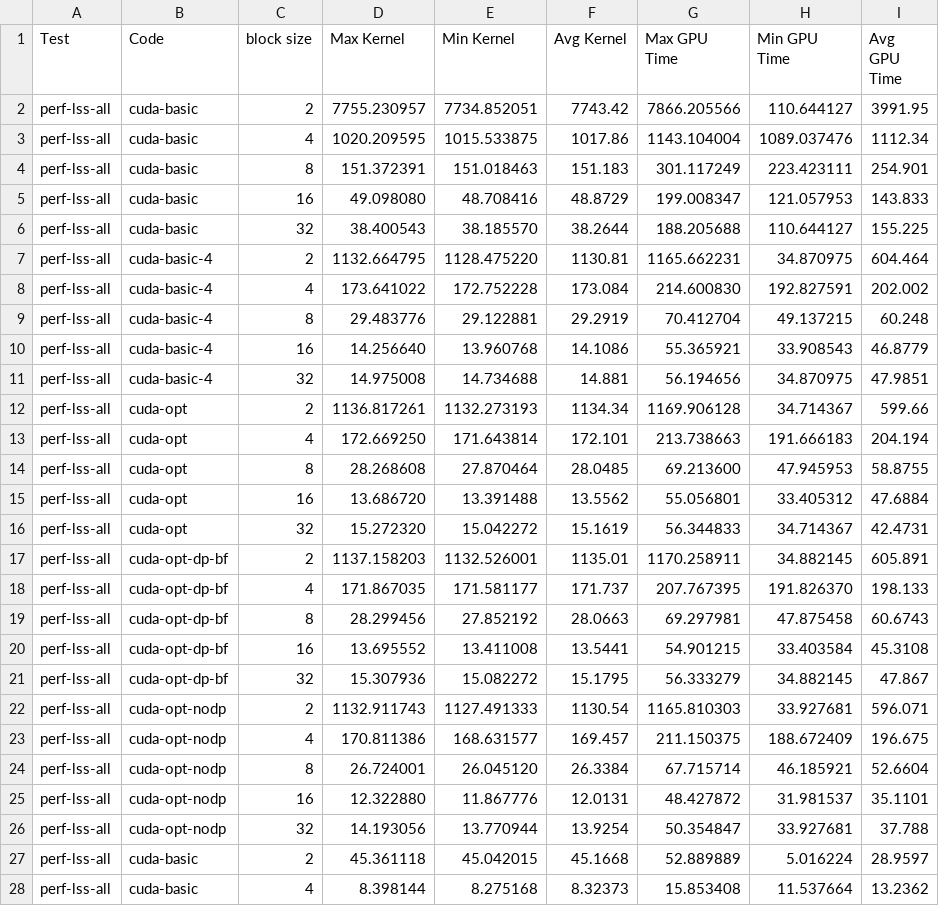
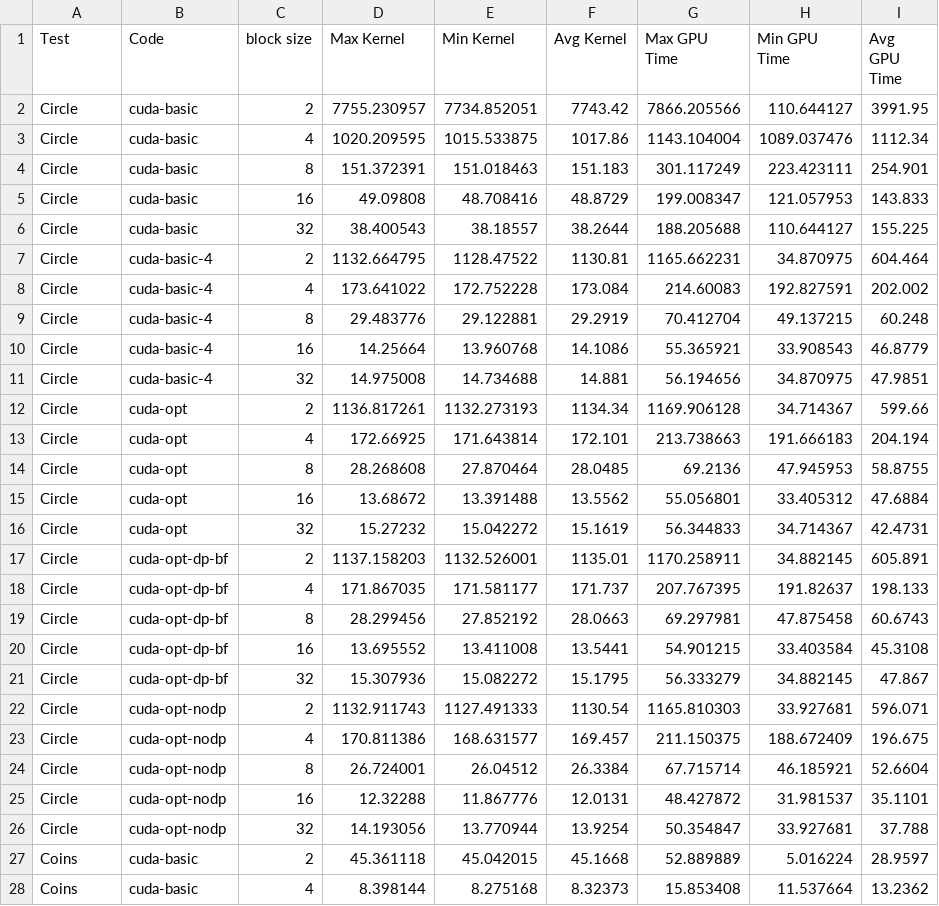
Before and after one commit to daniel-goldstein/Level-Set, a CSV file: results/perf-lss-all/summary.csv, drawn as a sheet; only a part is shown; the diff covers the shown part only.

Commit message:
Updated Results

```diff
--- a/results/perf-lss-all/summary.csv
+++ b/results/perf-lss-all/summary.csv
@@ -1,28 +1,28 @@
 Test,Code,block size,Max Kernel,Min Kernel,Avg Kernel,Max GPU Time,Min GPU Time,Avg GPU Time
-perf-lss-all,cuda-basic,2,7755.230957,7734.852051,7743.42,7866.205566,110.644127,3991.95
-perf-lss-all,cuda-basic,4,1020.209595,1015.533875,1017.86,1143.104004,1089.037476,1112.34
-perf-lss-all,cuda-basic,8,151.372391,151.018463,151.183,301.117249,223.423111,254.901
-perf-lss-all,cuda-basic,16,49.098080,48.708416,48.8729,199.008347,121.057953,143.833
-perf-lss-all,cuda-basic,32,38.400543,38.185570,38.2644,188.205688,110.644127,155.225
-perf-lss-all,cuda-basic-4,2,1132.664795,1128.475220,1130.81,1165.662231,34.870975,604.464
-perf-lss-all,cuda-basic-4,4,173.641022,172.752228,173.084,214.600830,192.827591,202.002
-perf-lss-all,cuda-basic-4,8,29.483776,29.122881,29.2919,70.412704,49.137215,60.248
-perf-lss-all,cuda-basic-4,16,14.256640,13.960768,14.1086,55.365921,33.908543,46.8779
-perf-lss-all,cuda-basic-4,32,14.975008,14.734688,14.881,56.194656,34.870975,47.9851
-perf-lss-all,cuda-opt,2,1136.817261,1132.273193,1134.34,1169.906128,34.714367,599.66
-perf-lss-all,cuda-opt,4,172.669250,171.643814,172.101,213.738663,191.666183,204.194
-perf-lss-all,cuda-opt,8,28.268608,27.870464,28.0485,69.213600,47.945953,58.8755
-perf-lss-all,cuda-opt,16,13.686720,13.391488,13.5562,55.056801,33.405312,47.6884
-perf-lss-all,cuda-opt,32,15.272320,15.042272,15.1619,56.344833,34.714367,42.4731
-perf-lss-all,cuda-opt-dp-bf,2,1137.158203,1132.526001,1135.01,1170.258911,34.882145,605.891
-perf-lss-all,cuda-opt-dp-bf,4,171.867035,171.581177,171.737,207.767395,191.826370,198.133
-perf-lss-all,cuda-opt-dp-bf,8,28.299456,27.852192,28.0663,69.297981,47.875458,60.6743
-perf-lss-all,cuda-opt-dp-bf,16,13.695552,13.411008,13.5441,54.901215,33.403584,45.3108
-perf-lss-all,cuda-opt-dp-bf,32,15.307936,15.082272,15.1795,56.333279,34.882145,47.867
-perf-lss-all,cuda-opt-nodp,2,1132.911743,1127.491333,1130.54,1165.810303,33.927681,596.071
-perf-lss-all,cuda-opt-nodp,4,170.811386,168.631577,169.457,211.150375,188.672409,196.675
-perf-lss-all,cuda-opt-nodp,8,26.724001,26.045120,26.3384,67.715714,46.185921,52.6604
-perf-lss-all,cuda-opt-nodp,16,12.322880,11.867776,12.0131,48.427872,31.981537,35.1101
-perf-lss-all,cuda-opt-nodp,32,14.193056,13.770944,13.9254,50.354847,33.927681,37.788
-perf-lss-all,cuda-basic,2,45.361118,45.042015,45.1668,52.889889,5.016224,28.9597
-perf-lss-all,cuda-basic,4,8.398144,8.275168,8.32373,15.853408,11.537664,13.2362
+Circle,cuda-basic,2,7755.230957,7734.852051,7743.42,7866.205566,110.644127,3991.95
+Circle,cuda-basic,4,1020.209595,1015.533875,1017.86,1143.104004,1089.037476,1112.34
+Circle,cuda-basic,8,151.372391,151.018463,151.183,301.117249,223.423111,254.901
+Circle,cuda-basic,16,49.09808,48.708416,48.8729,199.008347,121.057953,143.833
+Circle,cuda-basic,32,38.400543,38.18557,38.2644,188.205688,110.644127,155.225
+Circle,cuda-basic-4,2,1132.664795,1128.47522,1130.81,1165.662231,34.870975,604.464
+Circle,cuda-basic-4,4,173.641022,172.752228,173.084,214.60083,192.827591,202.002
+Circle,cuda-basic-4,8,29.483776,29.122881,29.2919,70.412704,49.137215,60.248
+Circle,cuda-basic-4,16,14.25664,13.960768,14.1086,55.365921,33.908543,46.8779
+Circle,cuda-basic-4,32,14.975008,14.734688,14.881,56.194656,34.870975,47.9851
+Circle,cuda-opt,2,1136.817261,1132.273193,1134.34,1169.906128,34.714367,599.66
+Circle,cuda-opt,4,172.66925,171.643814,172.101,213.738663,191.666183,204.194
+Circle,cuda-opt,8,28.268608,27.870464,28.0485,69.2136,47.945953,58.8755
+Circle,cuda-opt,16,13.68672,13.391488,13.5562,55.056801,33.405312,47.6884
+Circle,cuda-opt,32,15.27232,15.042272,15.1619,56.344833,34.714367,42.4731
+Circle,cuda-opt-dp-bf,2,1137.158203,1132.526001,1135.01,1170.258911,34.882145,605.891
+Circle,cuda-opt-dp-bf,4,171.867035,171.581177,171.737,207.767395,191.82637,198.133
+Circle,cuda-opt-dp-bf,8,28.299456,27.852192,28.0663,69.297981,47.875458,60.6743
+Circle,cuda-opt-dp-bf,16,13.695552,13.411008,13.5441,54.901215,33.403584,45.3108
+Circle,cuda-opt-dp-bf,32,15.307936,15.082272,15.1795,56.333279,34.882145,47.867
+Circle,cuda-opt-nodp,2,1132.911743,1127.491333,1130.54,1165.810303,33.927681,596.071
+Circle,cuda-opt-nodp,4,170.811386,168.631577,169.457,211.150375,188.672409,196.675
+Circle,cuda-opt-nodp,8,26.724001,26.04512,26.3384,67.715714,46.185921,52.6604
+Circle,cuda-opt-nodp,16,12.32288,11.867776,12.0131,48.427872,31.981537,35.1101
+Circle,cuda-opt-nodp,32,14.193056,13.770944,13.9254,50.354847,33.927681,37.788
+Coins,cuda-basic,2,45.361118,45.042015,45.1668,52.889889,5.016224,28.9597
+Coins,cuda-basic,4,8.398144,8.275168,8.32373,15.853408,11.537664,13.2362
```
Also changed, not shown: 146 edited cells elsewhere in this file.
